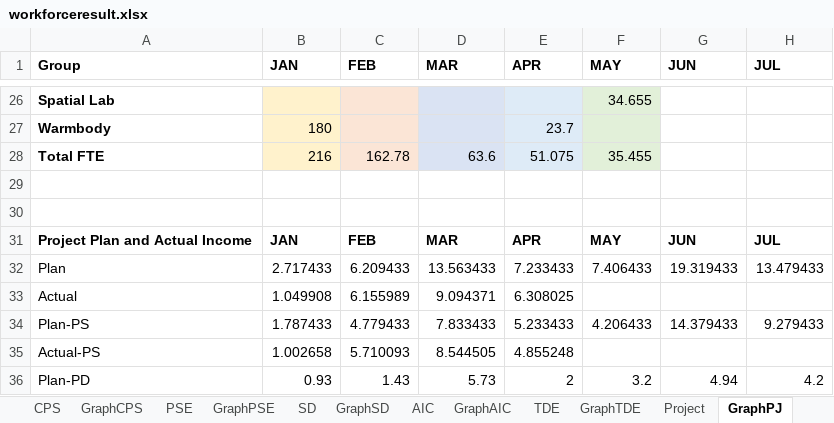
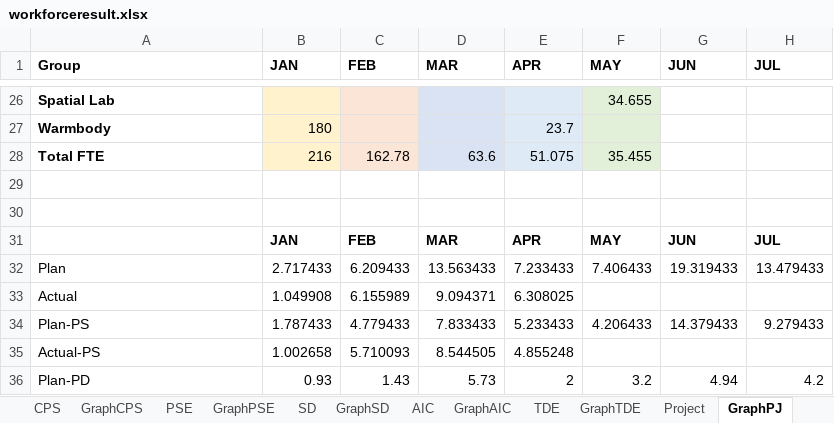
Before and after one commit to wrisr/rm-workforce, an Excel workbook: workforceresult.xlsx, sheet GraphPJ, drawn as a sheet; only a part is shown, gaps mark what is left out; values as stored, in another font and other column widths than the file's, no borders; the diff names each change by its address in the sheet, - before the commit and + after, or states it on an @@ line.

Commit message:
Add files via upload

```diff
--- a/workforceresult.xlsx (sheet GraphPJ)
+++ b/workforceresult.xlsx (sheet GraphPJ)
-A31 (Group): Project Plan and Actual Income
+A31 (Group): (empty)
```
